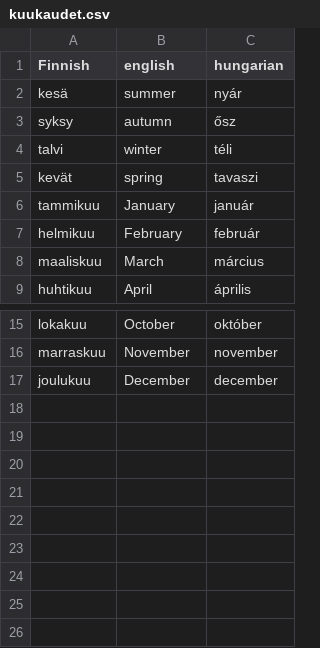
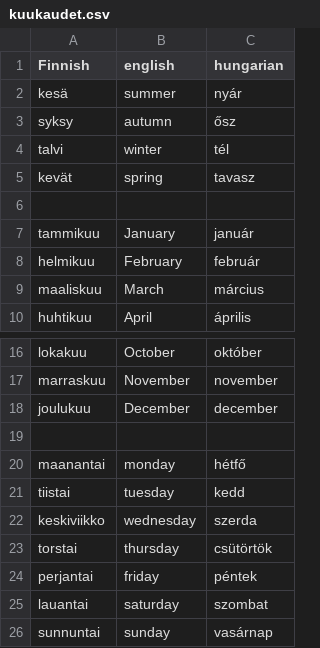
Before and after one commit to halmosb/SuomiApp, a CSV file: word_lists/Suomi4/kuukaudet.csv, drawn as a sheet; only a part is shown, gaps mark what is left out.

```diff
--- a/word_lists/Suomi4/kuukaudet.csv
+++ b/word_lists/Suomi4/kuukaudet.csv
@@ -3,4 +3,5 @@ kesä;summer;nyár
 syksy;autumn;ősz
-talvi;winter;téli
-kevät;spring;tavaszi
+talvi;winter;tél
+kevät;spring;tavasz
+
 tammikuu;January;január
@@ -17 +18,9 @@ marraskuu;November;november
 joulukuu;December;december
+
+maanantai;monday;hétfő
+tiistai;tuesday;kedd
+keskiviikko;wednesday;szerda
+torstai;thursday;csütörtök
+perjantai;friday;péntek
+lauantai;saturday;szombat
+sunnuntai;sunday;vasárnap
```
Also changed, not shown: word_lists/Suomi4/Tapaamisen_sopiminen.csv, 6 other files.
